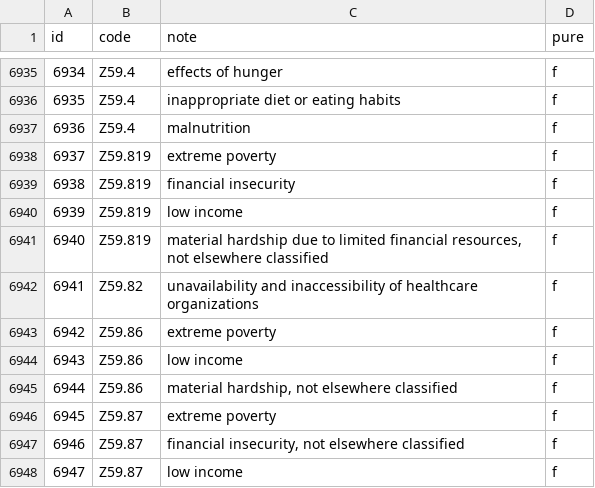
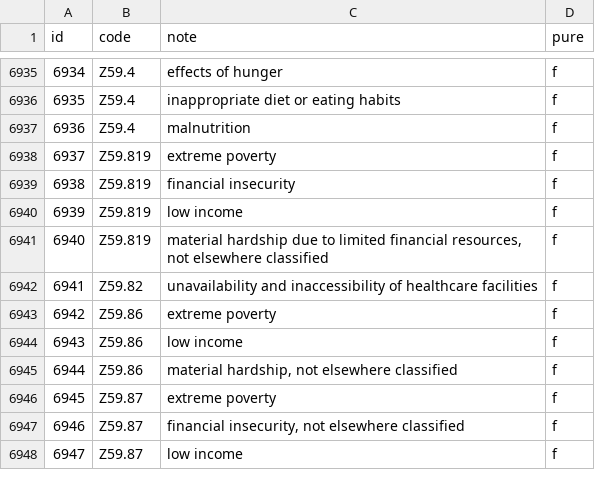
Before and after one commit to txandmj/virtual-hospitals-africa, a TSV file: db/seed/dumps/icd10_diagnoses_excludes.tsv, drawn as a sheet; only a part is shown, gaps mark what is left out.

```diff
--- a/db/seed/dumps/icd10_diagnoses_excludes.tsv
+++ b/db/seed/dumps/icd10_diagnoses_excludes.tsv
@@ -6941,3 +6941,3 @@ id	code	note	pure
 6940	Z59.819	material hardship due to limited financial resources, not elsewhere classified	f
-6941	Z59.82	unavailability and inaccessibility of healthcare organizations	f
+6941	Z59.82	unavailability and inaccessibility of healthcare facilities	f
 6942	Z59.86	extreme poverty	f
```
Also changed, not shown: db/resources/zimbabwe-health-organizations.csv, db/seed/dumps/health_worker_invitees.tsv, 18 other files.
